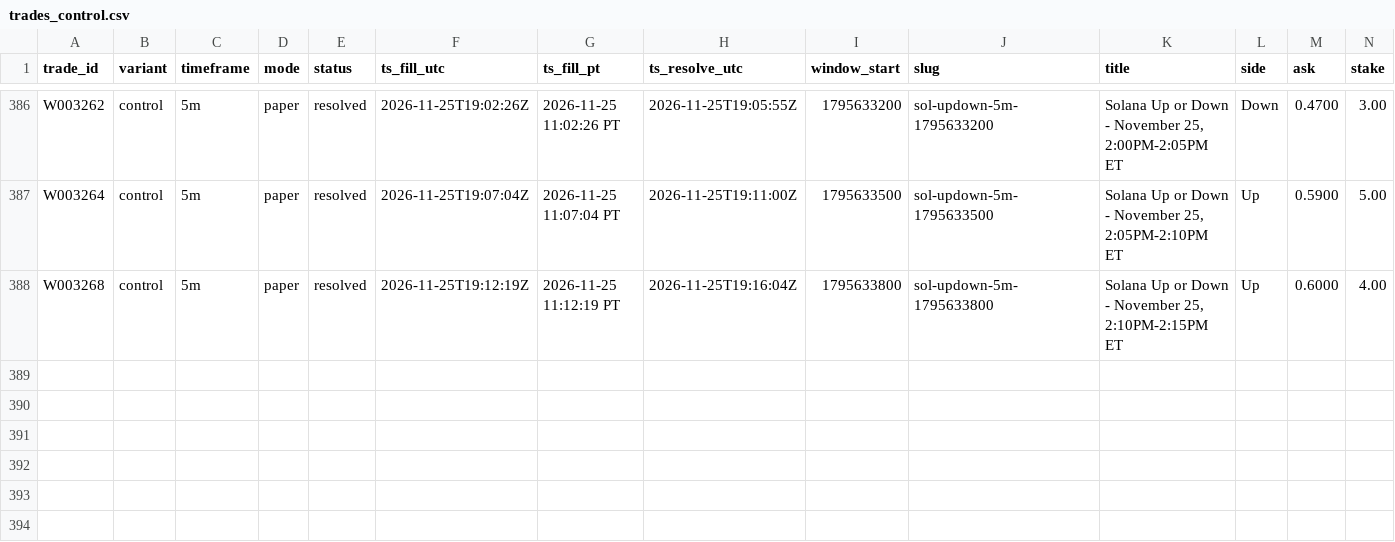
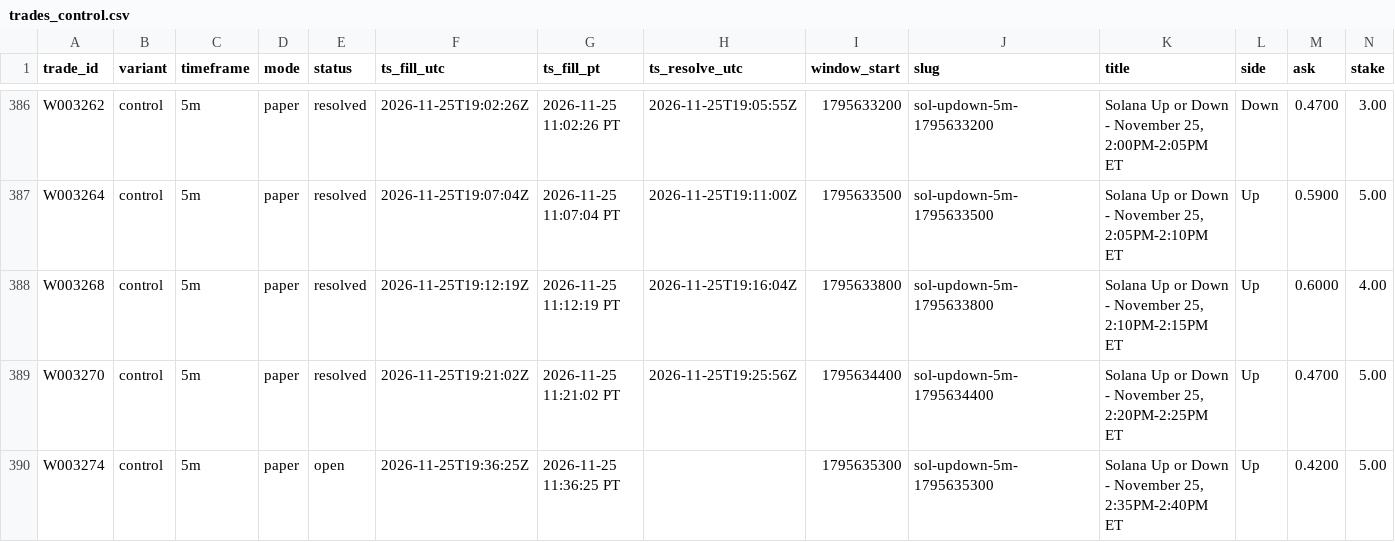
Before and after one commit to michaeldeuchar-dotcom/sol-paper-bot, a CSV file: data/week2/trades_control.csv, drawn as a sheet; only a part is shown, gaps mark what is left out; rows hold the shown columns only; the diff names each change by its address in the sheet, - before the commit and + after, or states it on an @@ line.

```diff
--- a/data/week2/trades_control.csv
+++ b/data/week2/trades_control.csv
+row 389: W003270 | control | 5m | paper | resolved | 2026-11-25T19:21:02Z | 2026-11-25 11:21:02 PT | 2026-11-25T19:25:56Z | 1795634400 | sol-updown-5m-1795634400 | Solana Up or Down - November 25, 2:20PM-2:25PM ET | Up | 0.4700 | 5.00
+row 390: W003274 | control | 5m | paper | open | 2026-11-25T19:36:25Z | 2026-11-25 11:36:25 PT |  | 1795635300 | sol-updown-5m-1795635300 | Solana Up or Down - November 25, 2:35PM-2:40PM ET | Up | 0.4200 | 5.00
```
Also changed, not shown: data/week2/decisions_tail.csv, data/week2/trades_crowd.csv, 6 other files.
